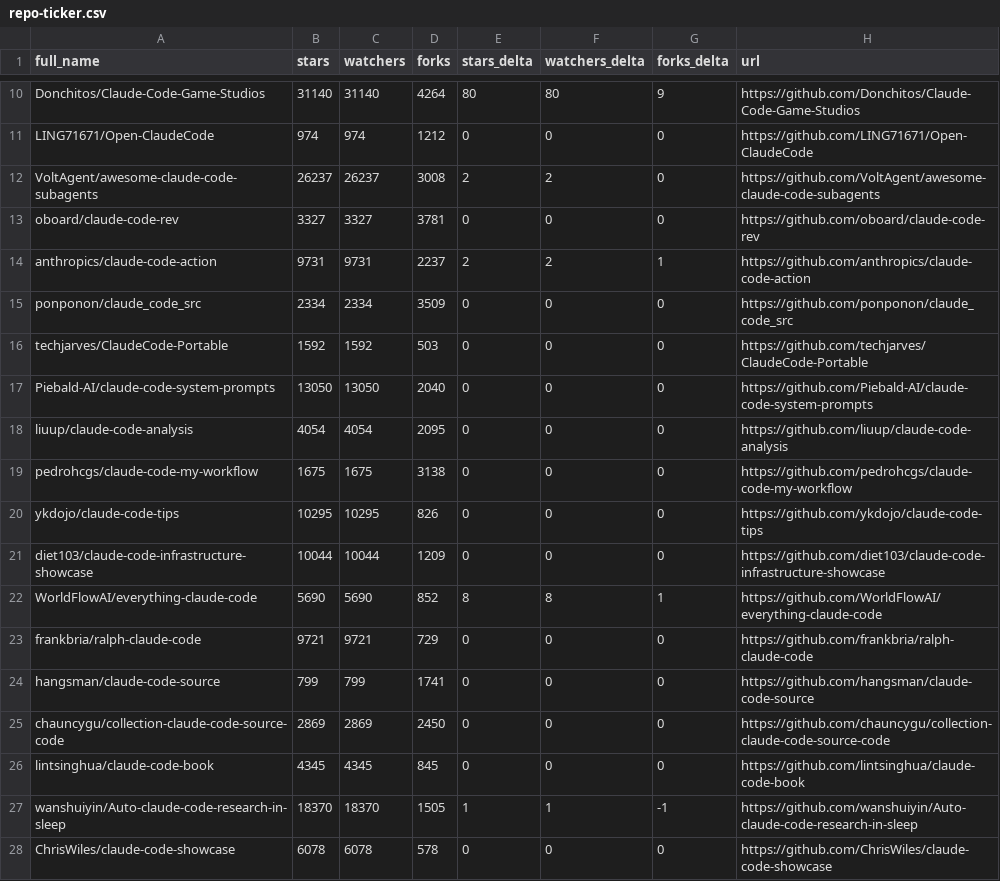
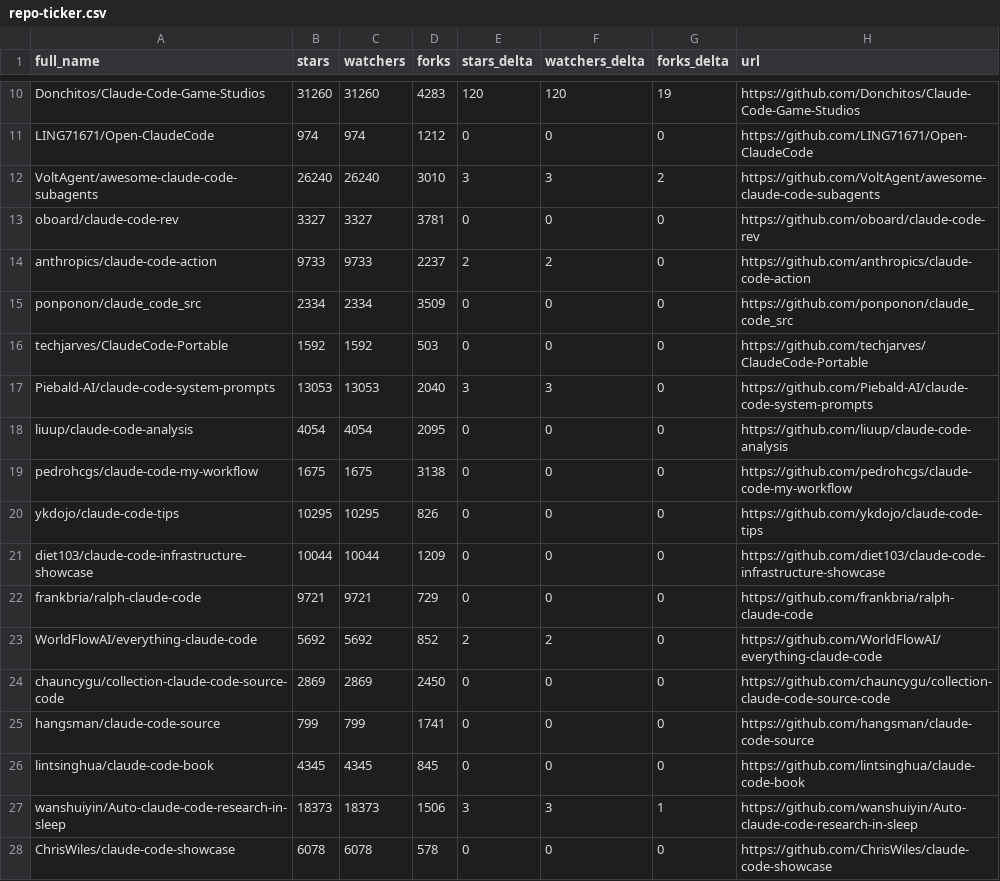
Before and after one commit to deepshal99/awesome-claude-code, a CSV file: data/repo-ticker.csv, drawn as a sheet; only a part is shown, gaps mark what is left out; removed rows and columns are numbered as before the commit, all else as after; the diff covers the shown part only; the diff names each change by its address in the sheet, - before the commit and + after, or states it on an @@ line.

```diff
--- a/data/repo-ticker.csv
+++ b/data/repo-ticker.csv
-B10 (stars): 31140
+B10 (stars): 31260
-C10 (watchers): 31140
+C10 (watchers): 31260
-D10 (forks): 4264
+D10 (forks): 4283
-E10 (stars_delta): 80
+E10 (stars_delta): 120
-F10 (watchers_delta): 80
+F10 (watchers_delta): 120
-G10 (forks_delta): 9
+G10 (forks_delta): 19
-B12 (stars): 26237
+B12 (stars): 26240
-C12 (watchers): 26237
+C12 (watchers): 26240
-D12 (forks): 3008
+D12 (forks): 3010
-E12 (stars_delta): 2
+E12 (stars_delta): 3
-F12 (watchers_delta): 2
+F12 (watchers_delta): 3
-G12 (forks_delta): 0
+G12 (forks_delta): 2
-B14 (stars): 9731
+B14 (stars): 9733
-C14 (watchers): 9731
+C14 (watchers): 9733
-G14 (forks_delta): 1
+G14 (forks_delta): 0
-B17 (stars): 13050
+B17 (stars): 13053
-C17 (watchers): 13050
+C17 (watchers): 13053
-E17 (stars_delta): 0
+E17 (stars_delta): 3
-F17 (watchers_delta): 0
+F17 (watchers_delta): 3
-row 22: WorldFlowAI/everything-claude-code | 5690 | 5690 | 852 | 8 | 8 | 1 | https://github.com/WorldFlowAI/everything-claude-code
+row 23: WorldFlowAI/everything-claude-code | 5692 | 5692 | 852 | 2 | 2 | 0 | https://github.com/WorldFlowAI/everything-claude-code
@@ row 25 moved to row 24: chauncygu/collection-claude-code-source-… @@
-B27 (stars): 18370
+B27 (stars): 18373
-C27 (watchers): 18370
+C27 (watchers): 18373
-D27 (forks): 1505
+D27 (forks): 1506
-E27 (stars_delta): 1
+E27 (stars_delta): 3
-F27 (watchers_delta): 1
+F27 (watchers_delta): 3
-G27 (forks_delta): -1
+G27 (forks_delta): 1
```
Also changed, not shown: 4 added rows, 4 removed rows, 3 moved rows and 90 edited cells elsewhere in this file, 2 other files.
